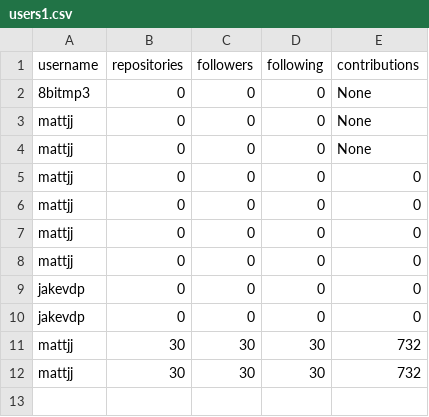
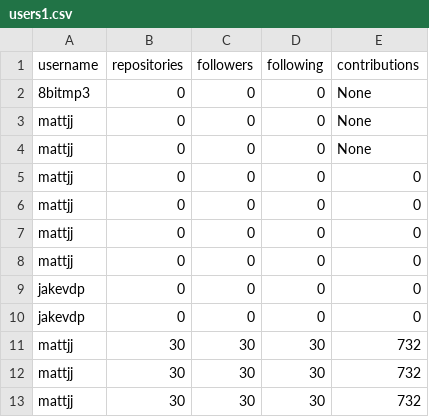
Before and after one commit to sethuprasad/INF502_Project2, a CSV file: users1.csv, drawn as a sheet.

Commit message:
Update users1.csv

```diff
--- a/users1.csv
+++ b/users1.csv
@@ -12 +12,2 @@ mattjj,30,30,30,732
 mattjj,30,30,30,732
+mattjj,30,30,30,732
```
